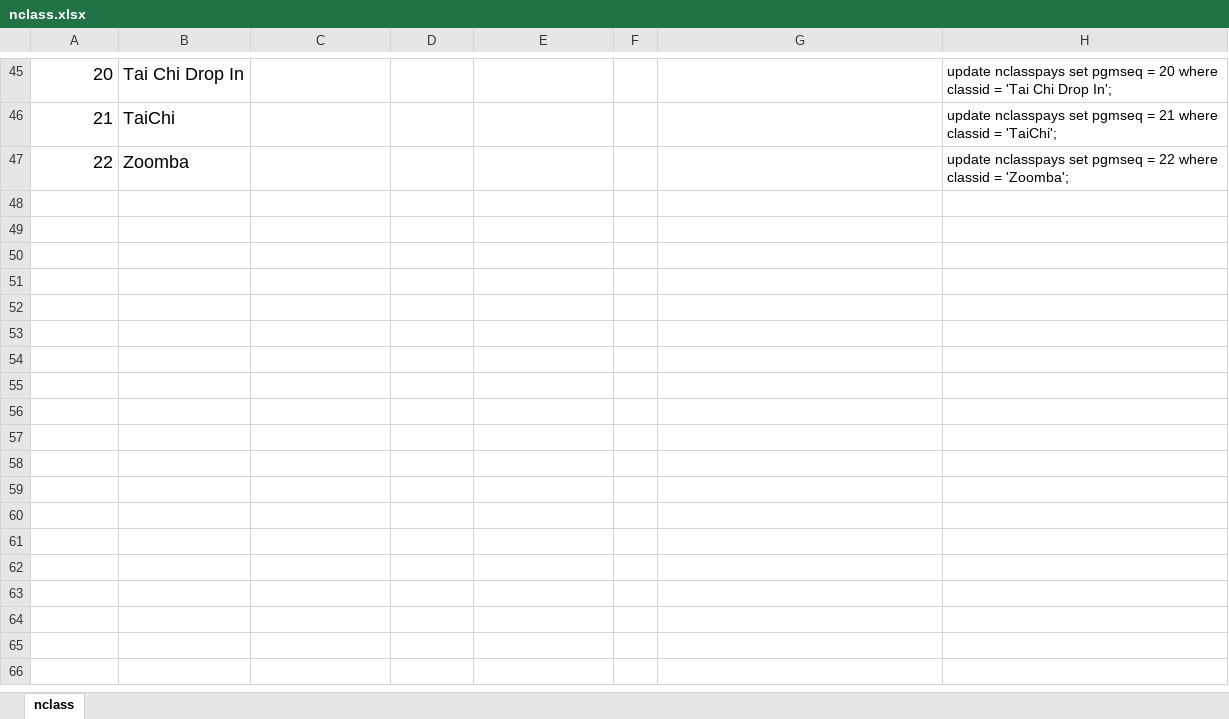
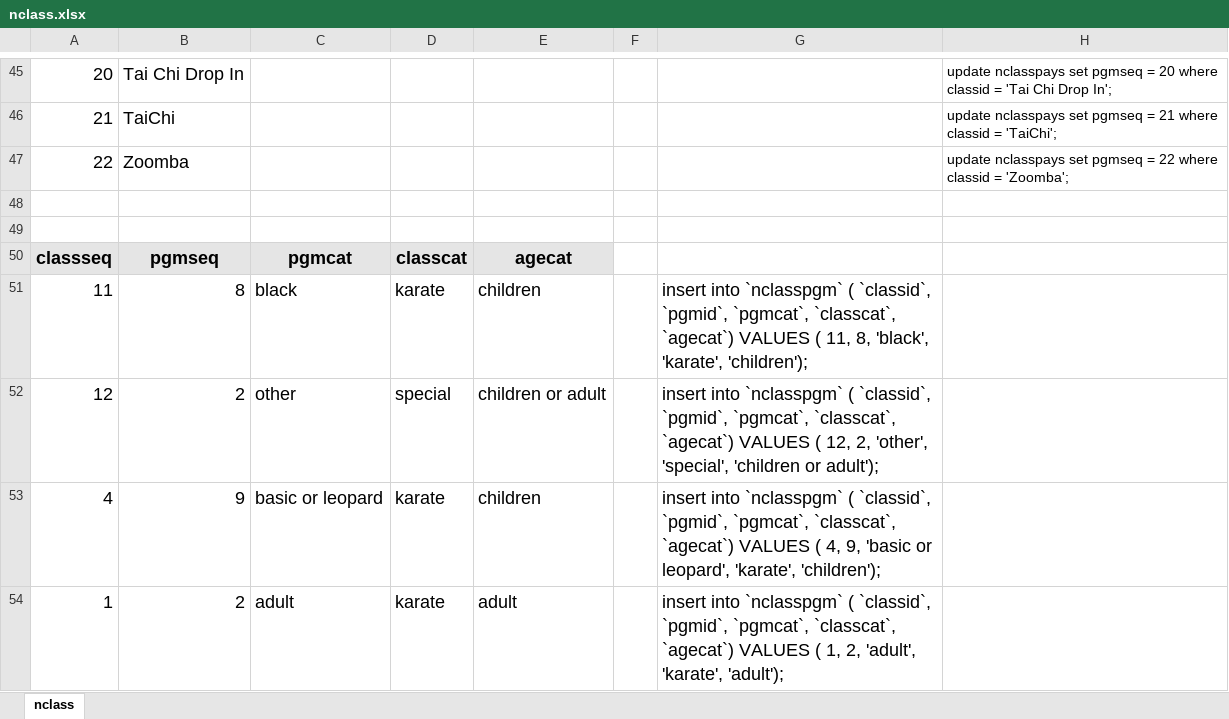
Before and after one commit to michael2collins/v, an Excel workbook: sql/nclass.xlsx, sheet nclass, drawn as a sheet; only a part is shown, gaps mark what is left out; values as stored, in another font and other column widths than the file's, no borders; the diff covers the shown part only; the diff names each change by its address in the sheet, - before the commit and + after, or states it on an @@ line.

```diff
--- a/sql/nclass.xlsx (sheet nclass)
+++ b/sql/nclass.xlsx (sheet nclass)
+row 48: (empty)
+row 49: (empty)
+row 50: classseq | pgmseq | pgmcat | classcat | agecat
+row 51: 11 | 8 | black | karate | children |  | insert into `nclasspgm` ( `classid`, `pgmid`, `pgmcat`, `classcat`, `agecat`) VALUES ( 11, 8, 'black', 'karate', 'children');
+row 52: 12 | 2 | other | special | children or adult |  | insert into `nclasspgm` ( `classid`, `pgmid`, `pgmcat`, `classcat`, `agecat`) VALUES ( 12, 2, 'other', 'special', 'children or adult');
+row 53: 4 | 9 | basic or leopard | karate | children |  | insert into `nclasspgm` ( `classid`, `pgmid`, `pgmcat`, `classcat`, `agecat`) VALUES ( 4, 9, 'basic or leopard', 'karate', 'children');
+row 54: 1 | 2 | adult | karate | adult |  | insert into `nclasspgm` ( `classid`, `pgmid`, `pgmcat`, `classcat`, `agecat`) VALUES ( 1, 2, 'adult', 'karate', 'adult');
```
Also changed, not shown: 18 added rows elsewhere in this sheet, 5 other files.
